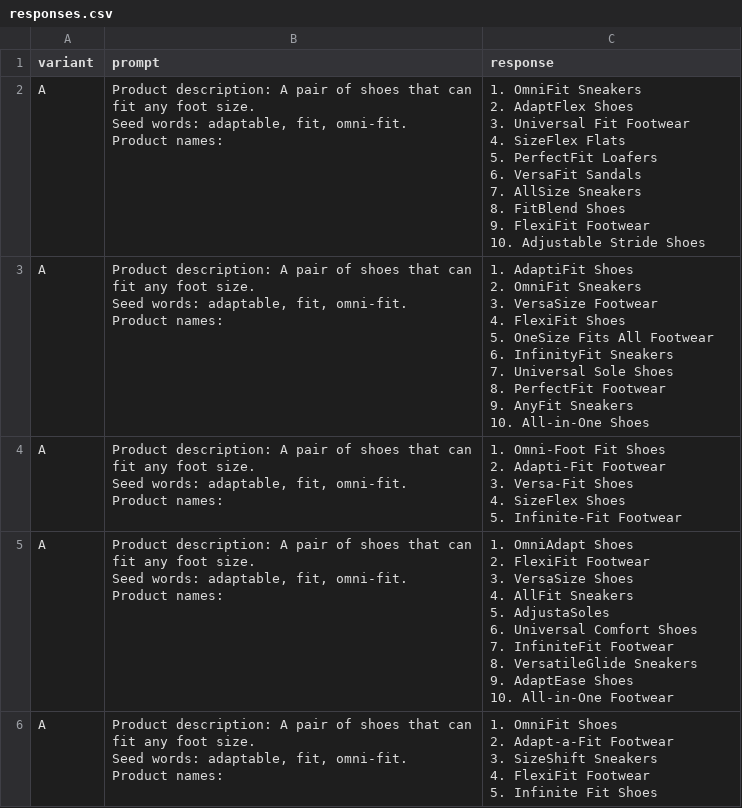
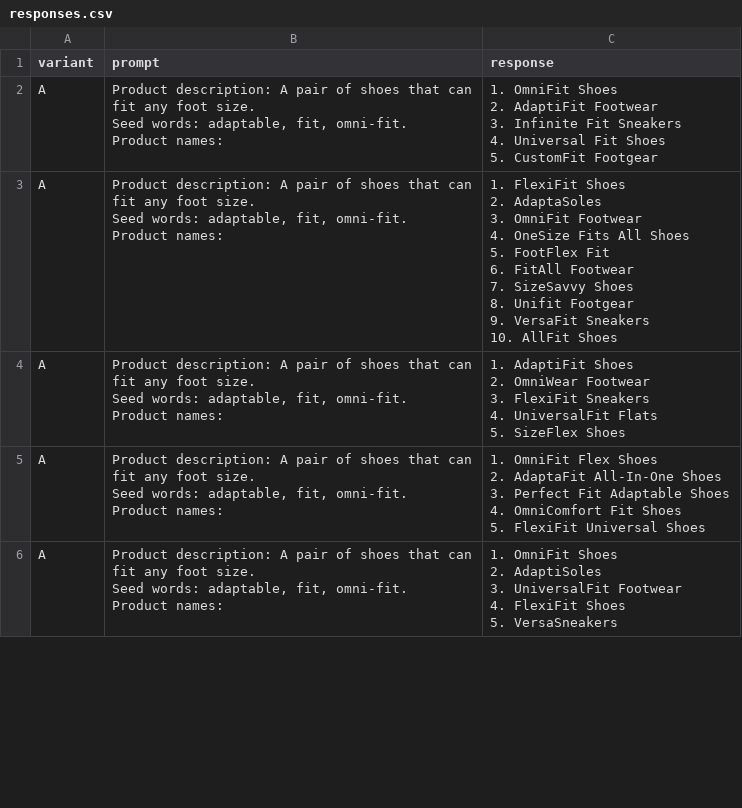
Before and after one commit to an9383/prompt-engineering, a CSV file: content/chapter_1/responses.csv, drawn as a sheet; only a part is shown; the diff covers the shown part only.

```diff
--- a/content/chapter_1/responses.csv
+++ b/content/chapter_1/responses.csv
@@ -1,56 +1,46 @@
 variant,prompt,response
-A,"Product description: A pair of shoes that can
-fit any foot size.
-Seed words: adaptable, fit, omni-fit.
-Product names:","1. OmniFit Sneakers
-2. AdaptFlex Shoes
-3. Universal Fit Footwear
-4. SizeFlex Flats
-5. PerfectFit Loafers
-6. VersaFit Sandals
-7. AllSize Sneakers
-8. FitBlend Shoes
-9. FlexiFit Footwear
-10. Adjustable Stride Shoes"
-A,"Product description: A pair of shoes that can
-fit any foot size.
-Seed words: adaptable, fit, omni-fit.
-Product names:","1. AdaptiFit Shoes
-2. OmniFit Sneakers
-3. VersaSize Footwear
-4. FlexiFit Shoes
-5. OneSize Fits All Footwear
-6. InfinityFit Sneakers
-7. Universal Sole Shoes
-8. PerfectFit Footwear
-9. AnyFit Sneakers
-10. All-in-One Shoes"
-A,"Product description: A pair of shoes that can
-fit any foot size.
-Seed words: adaptable, fit, omni-fit.
-Product names:","1. Omni-Foot Fit Shoes
-2. Adapti-Fit Footwear
-3. Versa-Fit Shoes
-4. SizeFlex Shoes
-5. Infinite-Fit Footwear"
-A,"Product description: A pair of shoes that can
-fit any foot size.
-Seed words: adaptable, fit, omni-fit.
-Product names:","1. OmniAdapt Shoes
-2. FlexiFit Footwear
-3. VersaSize Shoes
-4. AllFit Sneakers
-5. AdjustaSoles
-6. Universal Comfort Shoes
-7. InfiniteFit Footwear
-8. VersatileGlide Sneakers
-9. AdaptEase Shoes
-10. All-in-One Footwear"
-A,"Product description: A pair of shoes that can
-fit any foot size.
-Seed words: adaptable, fit, omni-fit.
-Product names:","1. OmniFit Shoes
-2. Adapt-a-Fit Footwear
-3. SizeShift Sneakers
-4. FlexiFit Footwear
-5. Infinite Fit Shoes"
+A,"Product description: A pair of shoes that can
+fit any foot size.
+Seed words: adaptable, fit, omni-fit.
+Product names:","1. OmniFit Shoes
+2. AdaptiFit Footwear
+3. Infinite Fit Sneakers
+4. Universal Fit Shoes
+5. CustomFit Footgear"
+A,"Product description: A pair of shoes that can
+fit any foot size.
+Seed words: adaptable, fit, omni-fit.
+Product names:","1. FlexiFit Shoes
+2. AdaptaSoles
+3. OmniFit Footwear
+4. OneSize Fits All Shoes
+5. FootFlex Fit
+6. FitAll Footwear
+7. SizeSavvy Shoes
+8. Unifit Footgear
+9. VersaFit Sneakers
+10. AllFit Shoes"
+A,"Product description: A pair of shoes that can
+fit any foot size.
+Seed words: adaptable, fit, omni-fit.
+Product names:","1. AdaptiFit Shoes
+2. OmniWear Footwear
+3. FlexiFit Sneakers
+4. UniversalFit Flats
+5. SizeFlex Shoes"
+A,"Product description: A pair of shoes that can
+fit any foot size.
+Seed words: adaptable, fit, omni-fit.
+Product names:","1. OmniFit Flex Shoes
+2. AdaptaFit All-In-One Shoes
+3. Perfect Fit Adaptable Shoes
+4. OmniComfort Fit Shoes
+5. FlexiFit Universal Shoes"
+A,"Product description: A pair of shoes that can
+fit any foot size.
+Seed words: adaptable, fit, omni-fit.
+Product names:","1. OmniFit Shoes
+2. AdaptiSoles
+3. UniversalFit Footwear
+4. FlexiFit Shoes
+5. VersaSneakers"
```
Also changed, not shown: 5 edited cells elsewhere in this file, 1 other file.
